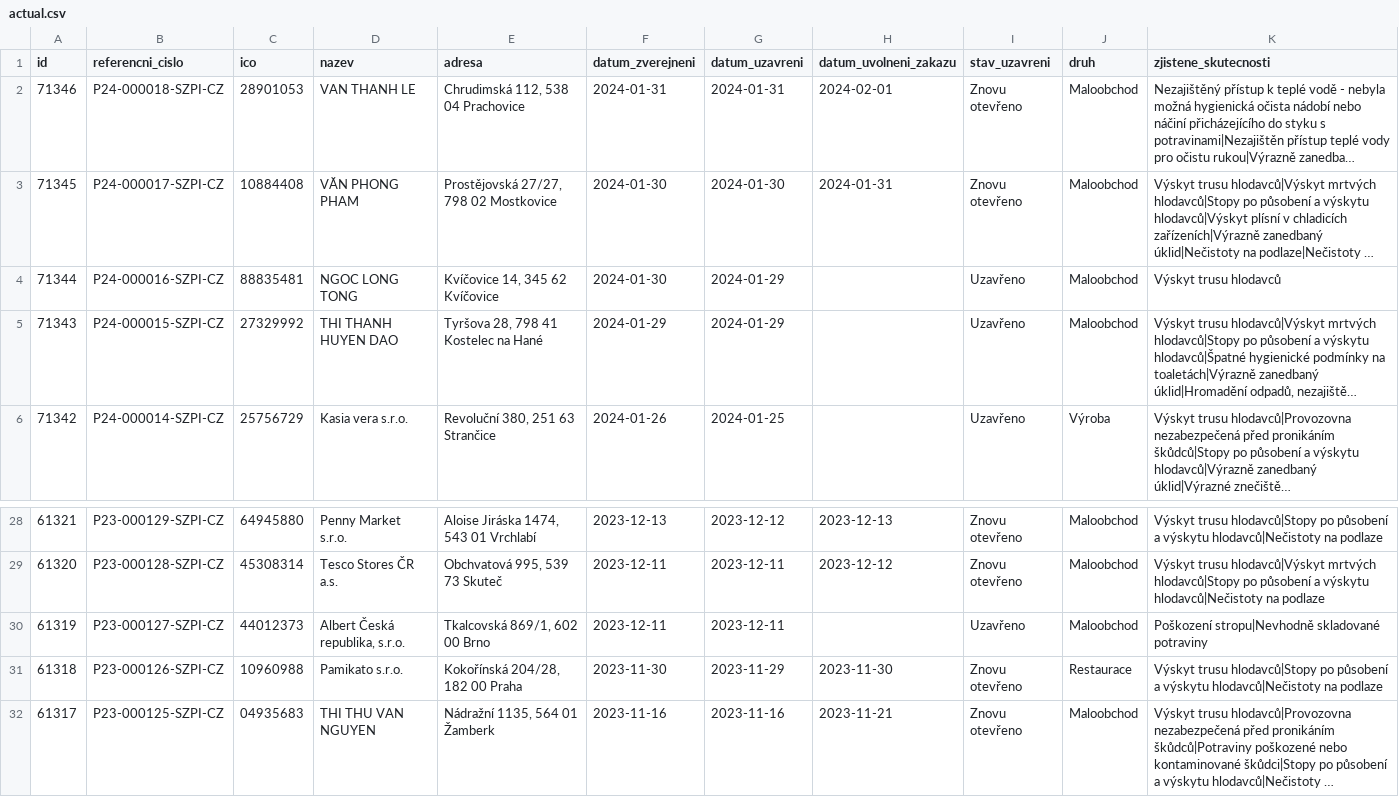
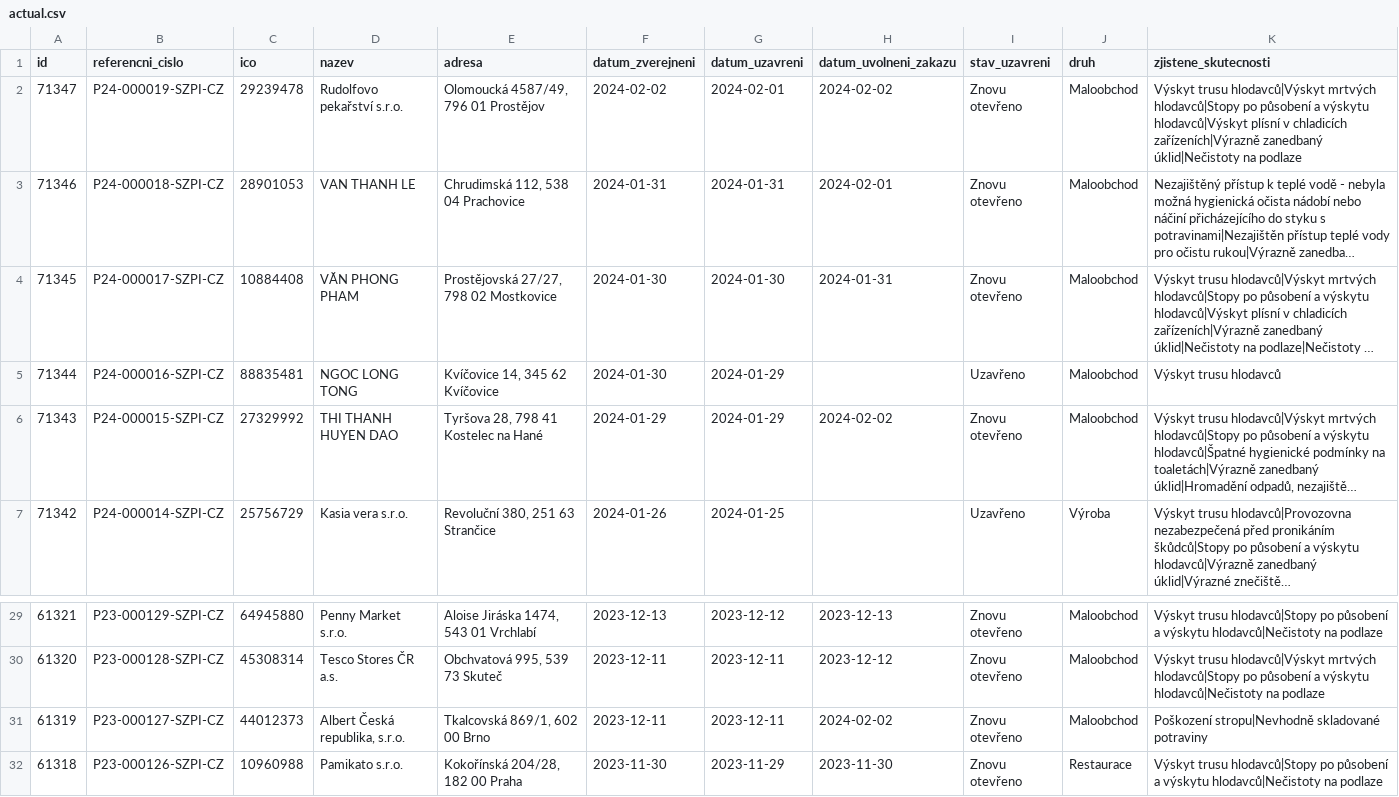
Before and after one commit to jandolezal/potraviny, a CSV file: data/actual.csv, drawn as a sheet; only a part is shown, gaps mark what is left out; the shorter side is filled out with more unchanged rows; long unchanged cells end in …; addresses are those after the commit; the diff names each change by its address in the sheet, - before the commit and + after, or states it on an @@ line.

```diff
--- a/data/actual.csv
+++ b/data/actual.csv
+row 2: 71347 | P24-000019-SZPI-CZ | 29239478 | Rudolfovo pekařství s.r.o. | Olomoucká 4587/49, 796 01 Prostějov | 2024-02-02 | 2024-02-01 | 2024-02-02 | Znovu otevřeno | Maloobchod | Výskyt trusu hlodavců|Výskyt mrtvých hlodavců|Stopy po působení a výskytu hlodavců|Výskyt plísní v chladicích zařízeních|Výrazně zanedbaný úklid|Nečistoty na podlaze
-H6 (datum_uvolneni_zakazu): (empty)
+H6 (datum_uvolneni_zakazu): 2024-02-02
-I6 (stav_uzavreni): Uzavřeno
+I6 (stav_uzavreni): Znovu otevřeno
-H31 (datum_uvolneni_zakazu): (empty)
+H31 (datum_uvolneni_zakazu): 2024-02-02
-I31 (stav_uzavreni): Uzavřeno
+I31 (stav_uzavreni): Znovu otevřeno
```
